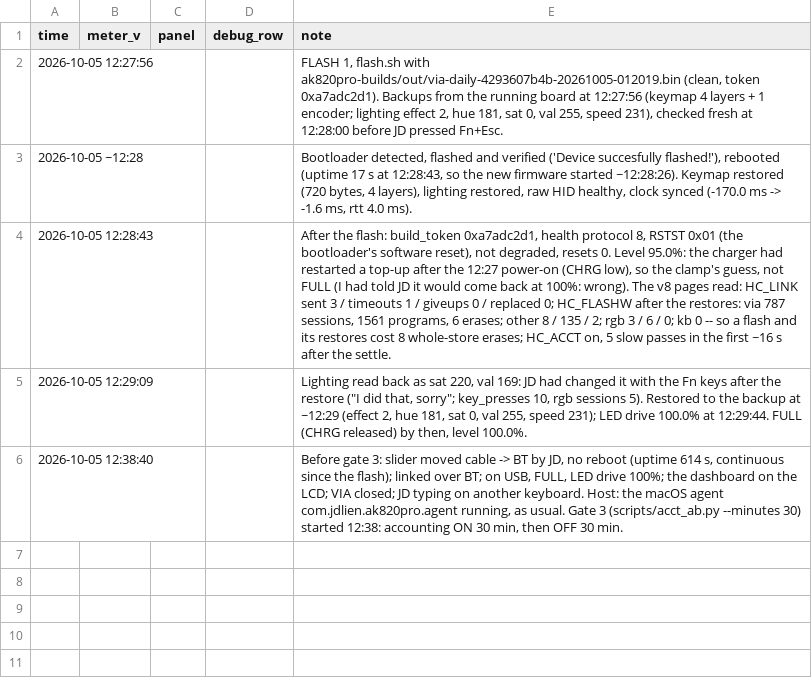
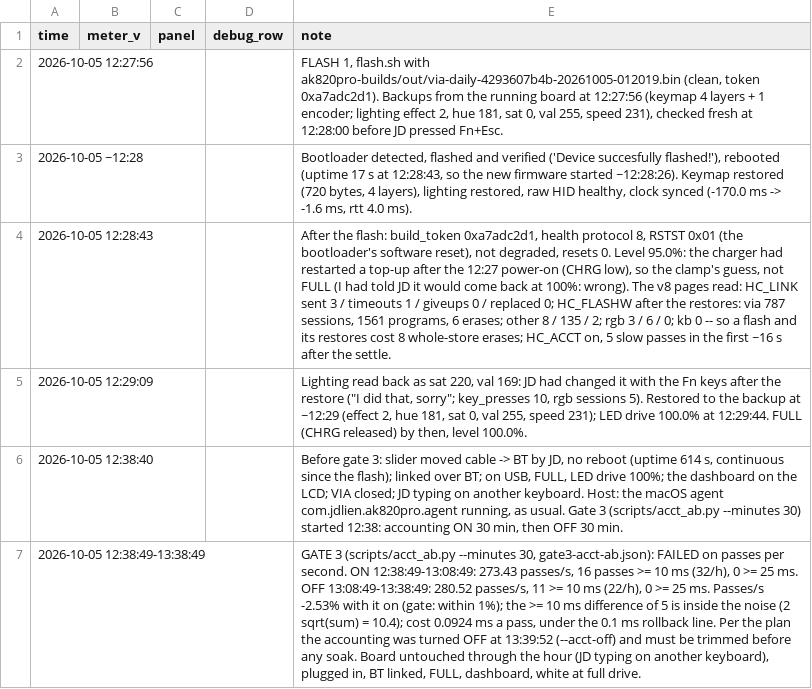
Before and after one commit to jdlien/ak820-pro, a CSV file: history/battery-2026-10-05-flash1/readings.csv, drawn as a sheet; the diff names each change by its address in the sheet, - before the commit and + after, or states it on an @@ line.

Commit message:
history: gate 3 failed -- the accounting costs 2.5% of main-loop passes (0.092 ms each)
Within 1% is the gate; the >= 10 ms count is not higher beyond noise, and
0.092 ms is under the 0.1 ms rollback line. The accounting is off until
it is trimmed, as the plan says.

Claude-Session: 0821da9b-72b4-4988-b9a5-3abe3c841cf9

```diff
--- a/history/battery-2026-10-05-flash1/readings.csv
+++ b/history/battery-2026-10-05-flash1/readings.csv
+row 7: 2026-10-05 12:38:49-13:38:49 |  |  |  | GATE 3 (scripts/acct_ab.py --minutes 30, gate3-acct-ab.json): FAILED on passes per second. ON 12:38:49-13:08:49: 273.43 passes/s, 16 passes >= 10 ms (32/h), 0 >= 25 ms. OFF 13:08:49-13:38:49: 280.52 passes/s, 11 >= 10 ms (22/h), 0 >= 25 ms. Passes/s -2.53% with it on (gate: within 1%); the >= 10 ms difference of 5 is inside the noise (2 sqrt(sum) = 10.4); cost 0.0924 ms a pass, under the 0.1 ms rollback line. Per the plan the accounting was turned OFF at 13:39:52 (--acct-off) and must be trimmed before any soak. Board untouched through the hour (JD typing on another keyboard), plugged in, BT linked, FULL, dashboard, white at full drive.
```
Also changed, not shown: 1 other file.
